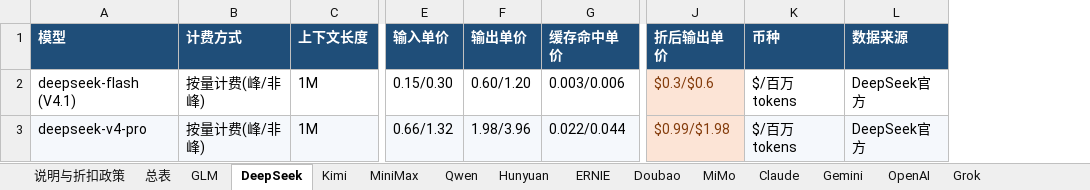
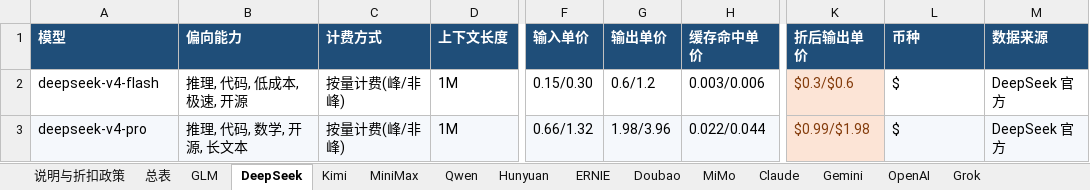
Before and after one commit to baoying-chen/llm-pricing-board, an Excel workbook: llm_pricing.xlsx, sheet DeepSeek, drawn as a sheet; only a part is shown, gaps mark what is left out; values as stored, in another font and other column widths than the file's, no borders; addresses are those after the commit; the diff names each change by its address in the sheet, - before the commit and + after, or states it on an @@ line.

```diff
--- a/llm_pricing.xlsx (sheet DeepSeek)
+++ b/llm_pricing.xlsx (sheet DeepSeek)
+column B (偏向能力), rows 2-3: 推理, 代码, 低成本, 极速, 开源 | 推理, 代码, 数学, 开源, 长文本
-A2 (模型): deepseek-flash (V4.1)
+A2 (模型): deepseek-v4-flash
-G2 (输出单价): 0.60/1.20
+G2 (输出单价): 0.6/1.2
-L2:L3 (币种): $/百万tokens
+L2:L3 (币种): $
-M2:M3 (数据来源): DeepSeek官方
+M2:M3 (数据来源): DeepSeek 官方
```
Also changed, not shown: sheet 总表, sheet Claude, sheet OpenAI, sheet Doubao, sheet Kimi, sheet Gemini, 7 more sheets, 13 other files.
